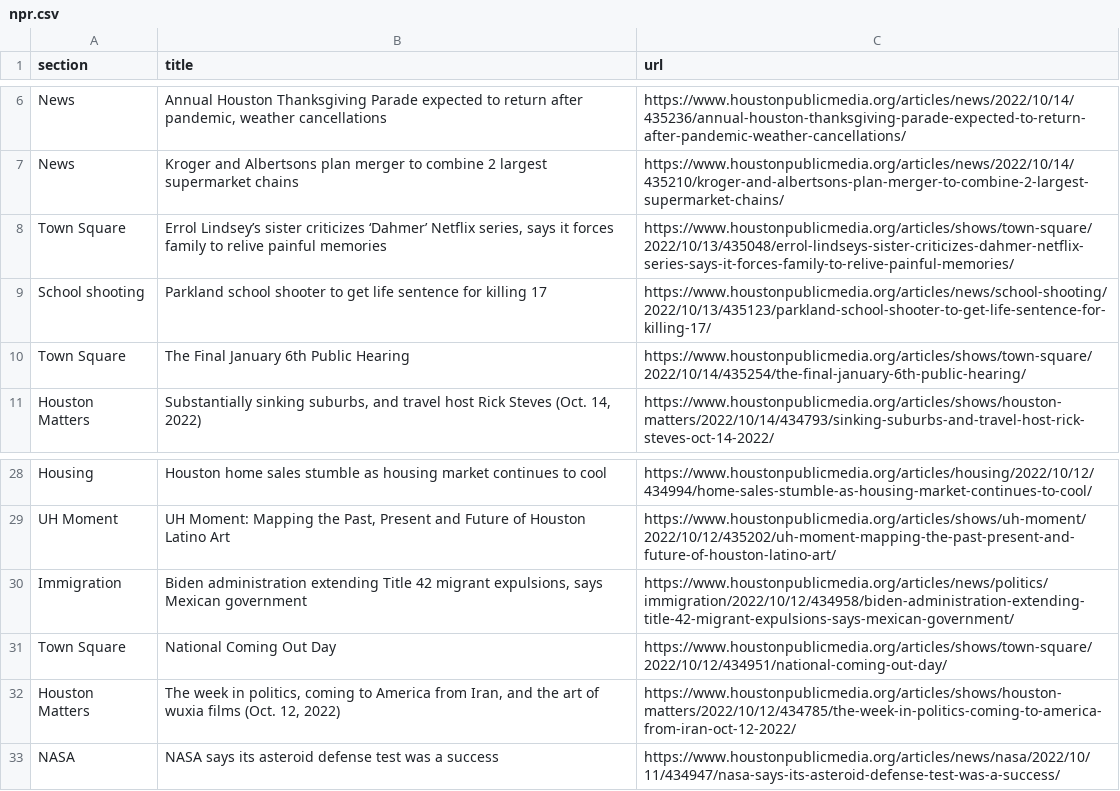
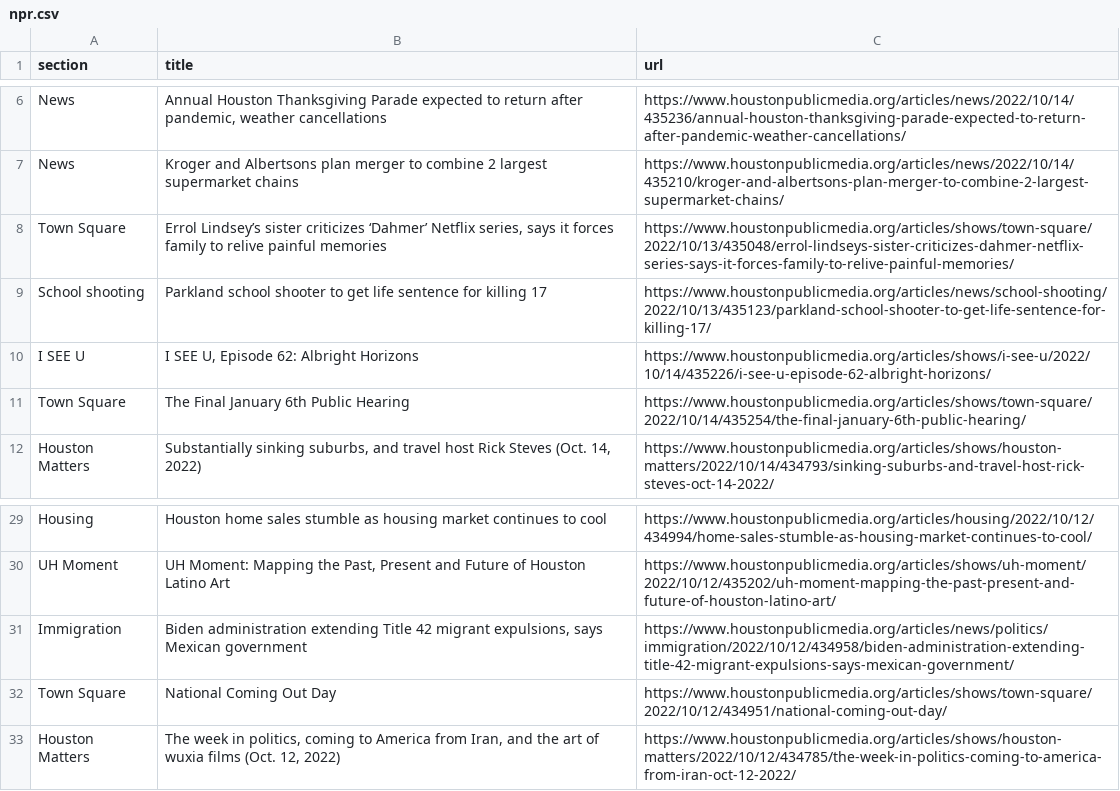
Before and after one commit to jsoma/auto-scraper, a CSV file: npr.csv, drawn as a sheet; only a part is shown, gaps mark what is left out.

```diff
--- a/npr.csv
+++ b/npr.csv
@@ -9,2 +9,3 @@ Town Square,"Errol Lindsey’s sister criticizes ‘Dahmer’ Netflix series, sa
 School shooting,Parkland school shooter to get life sentence for killing 17,https://www.houstonpublicmedia.org/articles/news/school-shooting/2022/10/13/435123/parkland-school-shooter-to-get-life-sentence-for-killing-17/
+I SEE U,"I SEE U, Episode 62: Albright Horizons",https://www.houstonpublicmedia.org/articles/shows/i-see-u/2022/10/14/435226/i-see-u-episode-62-albright-horizons/
 Town Square,The Final January 6th Public Hearing,https://www.houstonpublicmedia.org/articles/shows/town-square/2022/10/14/435254/the-final-january-6th-public-hearing/
@@ -32,2 +33 @@ Town Square,National Coming Out Day,https://www.houstonpublicmedia.org/articles/
 Houston Matters,"The week in politics, coming to America from Iran, and the art of wuxia films (Oct. 12, 2022)",https://www.houstonpublicmedia.org/articles/shows/houston-matters/2022/10/12/434785/the-week-in-politics-coming-to-america-from-iran-oct-12-2022/
-NASA,NASA says its asteroid defense test was a success,https://www.houstonpublicmedia.org/articles/news/nasa/2022/10/11/434947/nasa-says-its-asteroid-defense-test-was-a-success/
```
